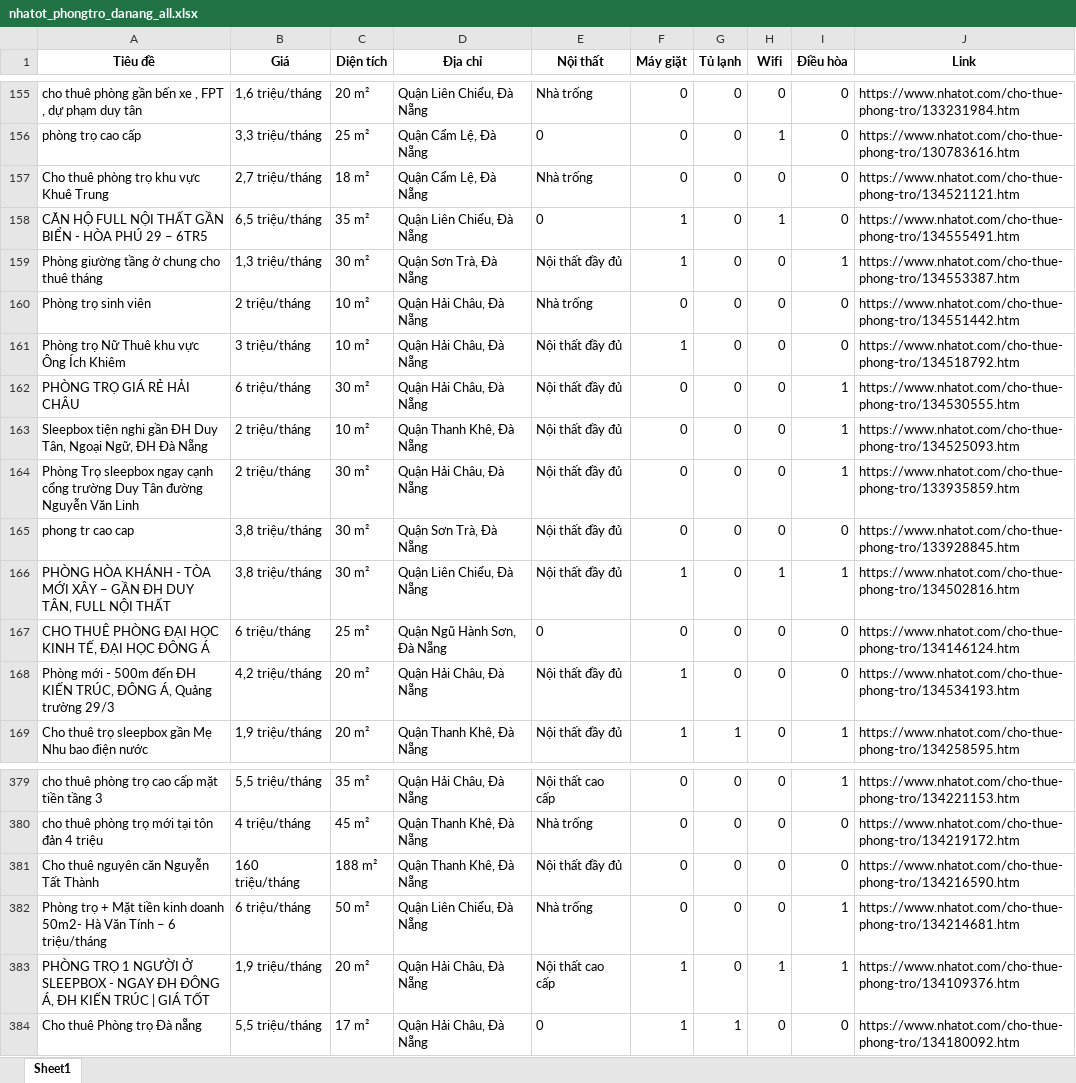
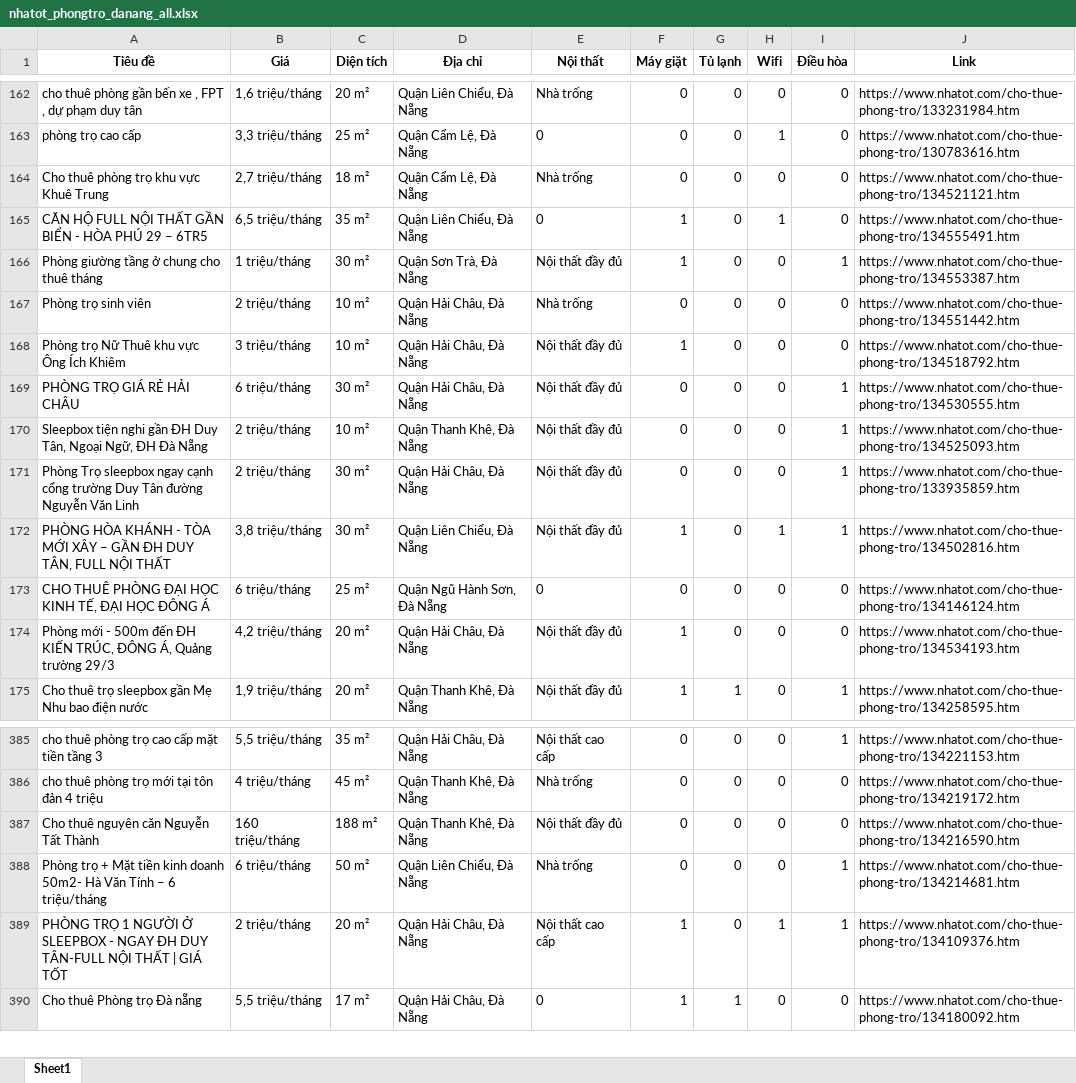
Before and after one commit to 5ude-k/c-o-d-li-u-ph-ng-tr-, an Excel workbook: nhatot_phongtro_danang_all.xlsx, sheet Sheet1, drawn as a sheet; only a part is shown, gaps mark what is left out; values as stored, in another font and other column widths than the file's, no borders; addresses are those after the commit; the diff covers the shown part only; the diff names each change by its address in the sheet, - before the commit and + after, or states it on an @@ line.

```diff
--- a/nhatot_phongtro_danang_all.xlsx (sheet Sheet1)
+++ b/nhatot_phongtro_danang_all.xlsx (sheet Sheet1)
-B166 (Giá): 1,3 triệu/tháng
+B166 (Giá): 1 triệu/tháng
@@ row 165 moved to row 9: phong tr cao cap @@
-A389 (Tiêu đề): …NGAY ĐH ĐÔNG Á, ĐH KIẾN TRÚC | GIÁ…
+A389 (Tiêu đề): …NGAY ĐH DUY TÂN-FULL NỘI THẤT | GIÁ…
-B389 (Giá): 1,9 triệu/tháng
+B389 (Giá): 2 triệu/tháng
```
Also changed, not shown: 13 added rows, 15 removed rows and 5 moved rows elsewhere in this sheet, 3 other files.
